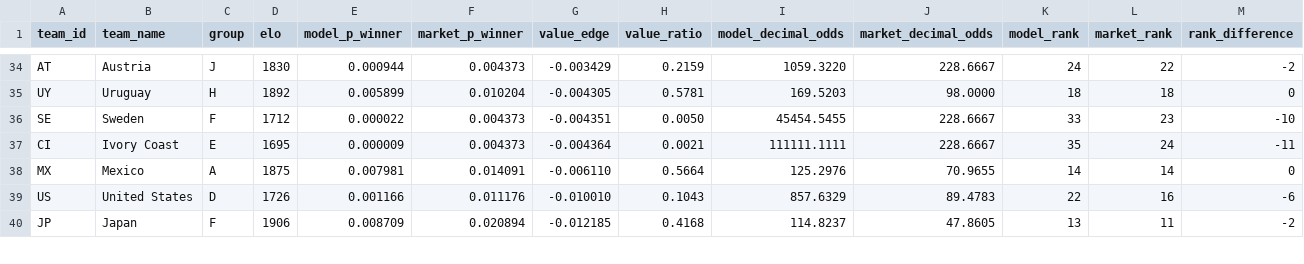
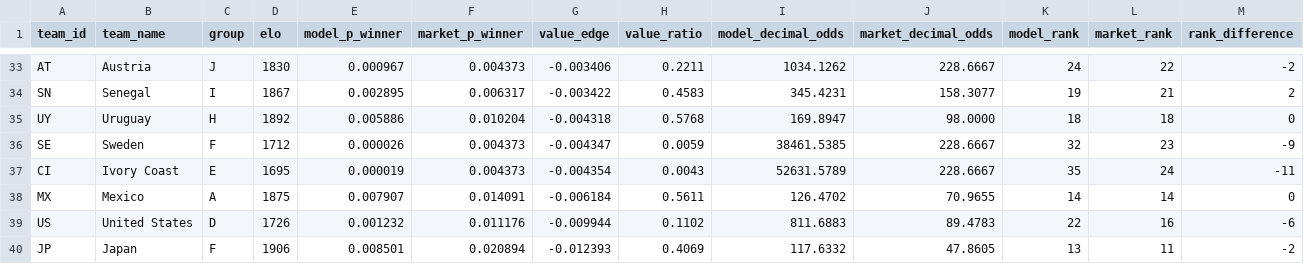
Before and after one commit to recommend-games/elo, a CSV file: world_cup_2026/outputs/market_comparison.csv, drawn as a sheet; only a part is shown, gaps mark what is left out; addresses are those after the commit; the diff covers the shown part only; the diff names each change by its address in the sheet, - before the commit and + after, or states it on an @@ line.

```diff
--- a/world_cup_2026/outputs/market_comparison.csv
+++ b/world_cup_2026/outputs/market_comparison.csv
-E33 (model_p_winner): 0.000944
+E33 (model_p_winner): 0.000967
-G33 (value_edge): -0.003429
+G33 (value_edge): -0.003406
-H33 (value_ratio): 0.2159
+H33 (value_ratio): 0.2211
-I33 (model_decimal_odds): 1059.3220
+I33 (model_decimal_odds): 1034.1262
+row 34: SN | Senegal | I | 1867 | 0.002895 | 0.006317 | -0.003422 | 0.4583 | 345.4231 | 158.3077 | 19 | 21 | 2
-E35 (model_p_winner): 0.005899
+E35 (model_p_winner): 0.005886
-G35 (value_edge): -0.004305
+G35 (value_edge): -0.004318
-H35 (value_ratio): 0.5781
+H35 (value_ratio): 0.5768
-I35 (model_decimal_odds): 169.5203
+I35 (model_decimal_odds): 169.8947
-E36 (model_p_winner): 0.000022
+E36 (model_p_winner): 0.000026
-G36 (value_edge): -0.004351
+G36 (value_edge): -0.004347
-H36 (value_ratio): 0.0050
+H36 (value_ratio): 0.0059
-I36 (model_decimal_odds): 45454.5455
+I36 (model_decimal_odds): 38461.5385
-K36 (model_rank): 33
+K36 (model_rank): 32
-M36 (rank_difference): -10
+M36 (rank_difference): -9
-E37 (model_p_winner): 0.000009
+E37 (model_p_winner): 0.000019
-G37 (value_edge): -0.004364
+G37 (value_edge): -0.004354
-H37 (value_ratio): 0.0021
+H37 (value_ratio): 0.0043
-I37 (model_decimal_odds): 111111.1111
+I37 (model_decimal_odds): 52631.5789
-E38 (model_p_winner): 0.007981
+E38 (model_p_winner): 0.007907
-G38 (value_edge): -0.006110
+G38 (value_edge): -0.006184
-H38 (value_ratio): 0.5664
+H38 (value_ratio): 0.5611
-I38 (model_decimal_odds): 125.2976
+I38 (model_decimal_odds): 126.4702
-E39 (model_p_winner): 0.001166
+E39 (model_p_winner): 0.001232
-G39 (value_edge): -0.010010
+G39 (value_edge): -0.009944
-H39 (value_ratio): 0.1043
+H39 (value_ratio): 0.1102
-I39 (model_decimal_odds): 857.6329
+I39 (model_decimal_odds): 811.6883
-E40 (model_p_winner): 0.008709
+E40 (model_p_winner): 0.008501
-G40 (value_edge): -0.012185
+G40 (value_edge): -0.012393
-H40 (value_ratio): 0.4168
+H40 (value_ratio): 0.4069
-I40 (model_decimal_odds): 114.8237
+I40 (model_decimal_odds): 117.6332
```
Also changed, not shown: 1 added row, 2 removed rows and 115 edited cells elsewhere in this file, world_cup_2026/outputs/group_probabilities.csv, world_cup_2026/outputs/group_score_predictions.csv, 5 other files.
